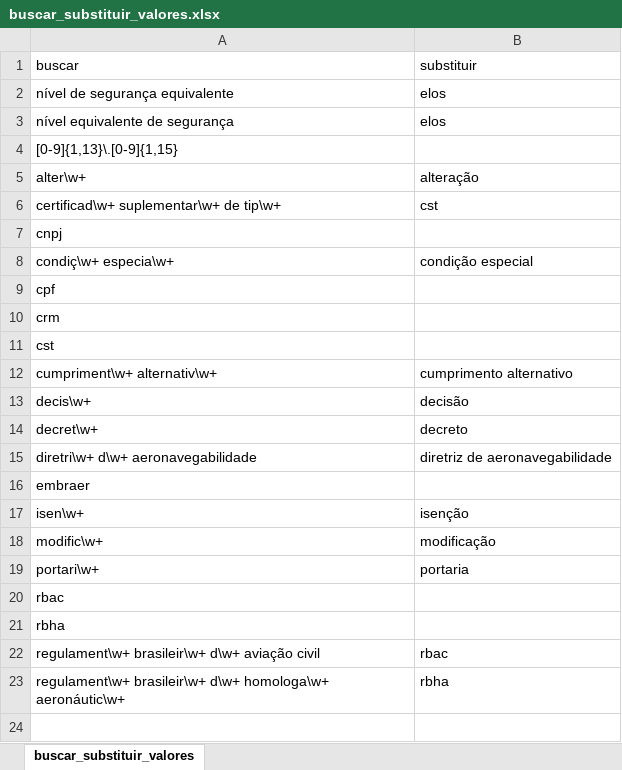
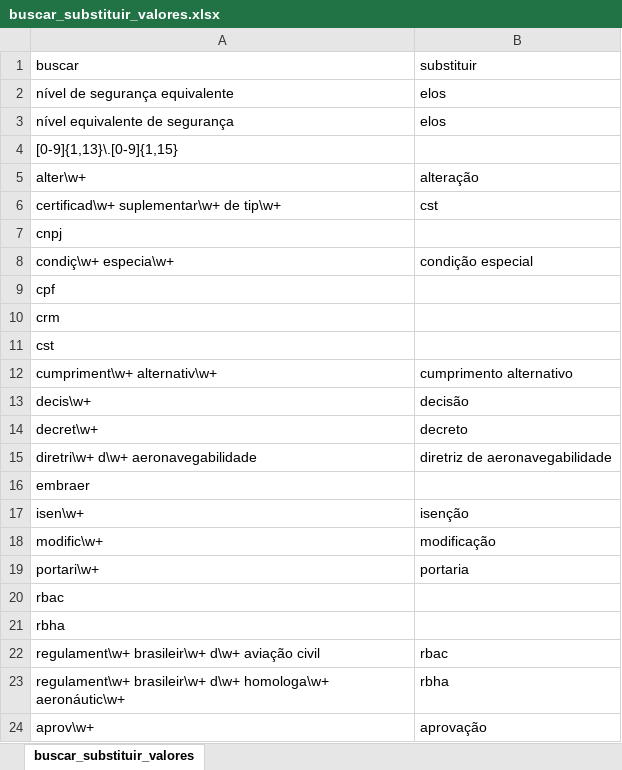
Before and after one commit to gabrielmacedoanac/flat-data-anac, an Excel workbook: buscar_substituir_valores.xlsx, sheet buscar_substituir_valores, drawn as a sheet; values as stored, in another font and other column widths than the file's, no borders; the diff names each change by its address in the sheet, - before the commit and + after, or states it on an @@ line.

Commit message:
Update buscar_substituir_valores.xlsx

```diff
--- a/buscar_substituir_valores.xlsx (sheet buscar_substituir_valores)
+++ b/buscar_substituir_valores.xlsx (sheet buscar_substituir_valores)
+row 24: aprov\w+ | aprovação
```
